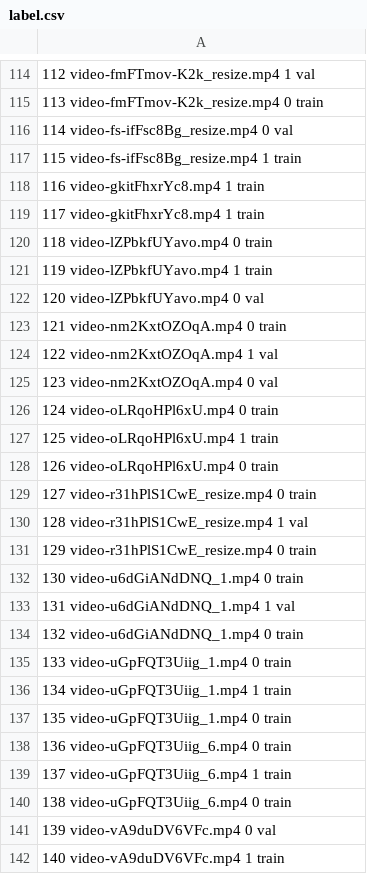
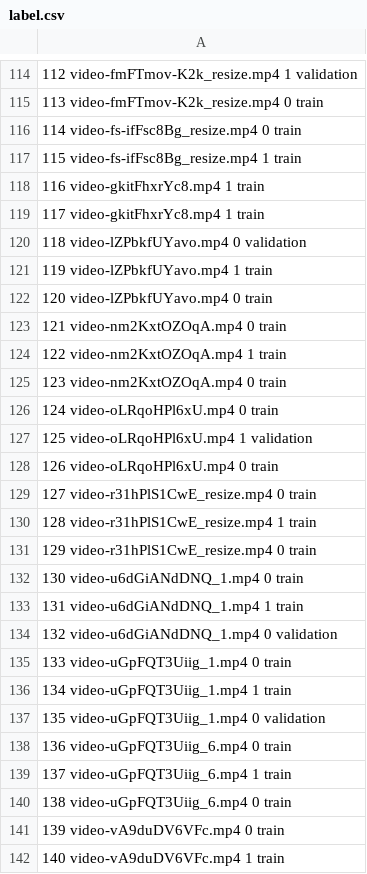
Before and after one commit to wivj4zm4fpg0/shoplifting, a CSV file: label.csv, drawn as a sheet; only a part is shown, gaps mark what is left out; the diff covers the shown part only; the diff names each change by its address in the sheet, - before the commit and + after, or states it on an @@ line.

```diff
--- a/label.csv
+++ b/label.csv
-A114: 112 video-fmFTmov-K2k_resize.mp4 1 val
+A114: 112 video-fmFTmov-K2k_resize.mp4 1 validation
-A116: 114 video-fs-ifFsc8Bg_resize.mp4 0 val
+A116: 114 video-fs-ifFsc8Bg_resize.mp4 0 train
-A120: 118 video-lZPbkfUYavo.mp4 0 train
+A120: 118 video-lZPbkfUYavo.mp4 0 validation
-A122: 120 video-lZPbkfUYavo.mp4 0 val
+A122: 120 video-lZPbkfUYavo.mp4 0 train
-A124: 122 video-nm2KxtOZOqA.mp4 1 val
+A124: 122 video-nm2KxtOZOqA.mp4 1 train
-A125: 123 video-nm2KxtOZOqA.mp4 0 val
+A125: 123 video-nm2KxtOZOqA.mp4 0 train
-A127: 125 video-oLRqoHPl6xU.mp4 1 train
+A127: 125 video-oLRqoHPl6xU.mp4 1 validation
-A130: 128 video-r31hPlS1CwE_resize.mp4 1 val
+A130: 128 video-r31hPlS1CwE_resize.mp4 1 train
-A133: 131 video-u6dGiANdDNQ_1.mp4 1 val
+A133: 131 video-u6dGiANdDNQ_1.mp4 1 train
-A134: 132 video-u6dGiANdDNQ_1.mp4 0 train
+A134: 132 video-u6dGiANdDNQ_1.mp4 0 validation
-A137: 135 video-uGpFQT3Uiig_1.mp4 0 train
+A137: 135 video-uGpFQT3Uiig_1.mp4 0 validation
-A141: 139 video-vA9duDV6VFc.mp4 0 val
+A141: 139 video-vA9duDV6VFc.mp4 0 train
```
Also changed, not shown: 72 edited cells elsewhere in this file, 2 other files.
